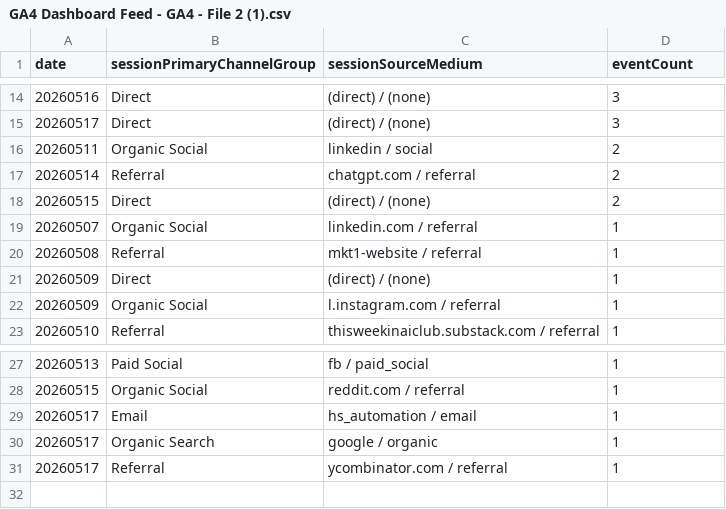
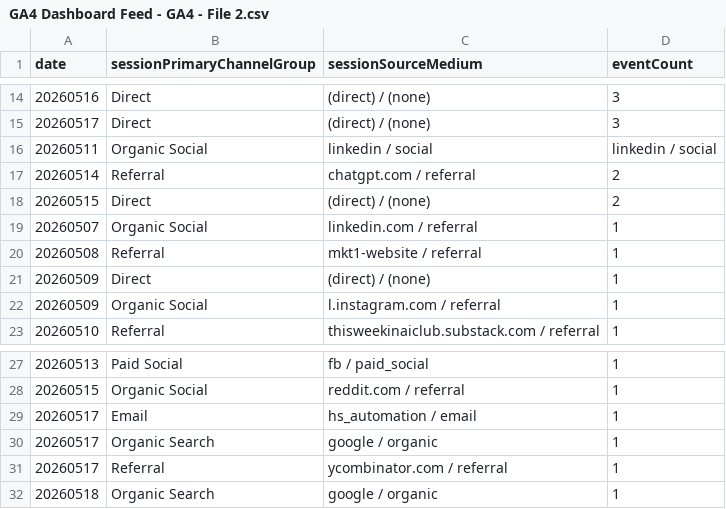
Before and after one commit to UncleAchoo/growth-dashboard, a CSV file: data/GA4 Dashboard Feed - GA4 - File 2.csv (was data/GA4 Dashboard Feed - GA4 - File 2 (1).csv), drawn as a sheet; only a part is shown, gaps mark what is left out.

```diff
--- a/data/GA4 Dashboard Feed - GA4 - File 2 (1).csv
+++ b/data/GA4 Dashboard Feed - GA4 - File 2.csv
@@ -15,3 +15,3 @@ date,sessionPrimaryChannelGroup,sessionSourceMedium,eventCount
 20260517,Direct,(direct) / (none),3
-20260511,Organic Social,linkedin / social,2
+20260511,Organic Social,linkedin / social,linkedin / social
 20260514,Referral,chatgpt.com / referral,2
@@ -31 +31,2 @@ date,sessionPrimaryChannelGroup,sessionSourceMedium,eventCount
 20260517,Referral,ycombinator.com / referral,1
+20260518,Organic Search,google / organic,1
```
Also changed, not shown: data/GA4 Dashboard Feed - GA4 - File 1.csv, data/GA4 Dashboard Feed - GA4 - File 3.csv, 1 other file.
